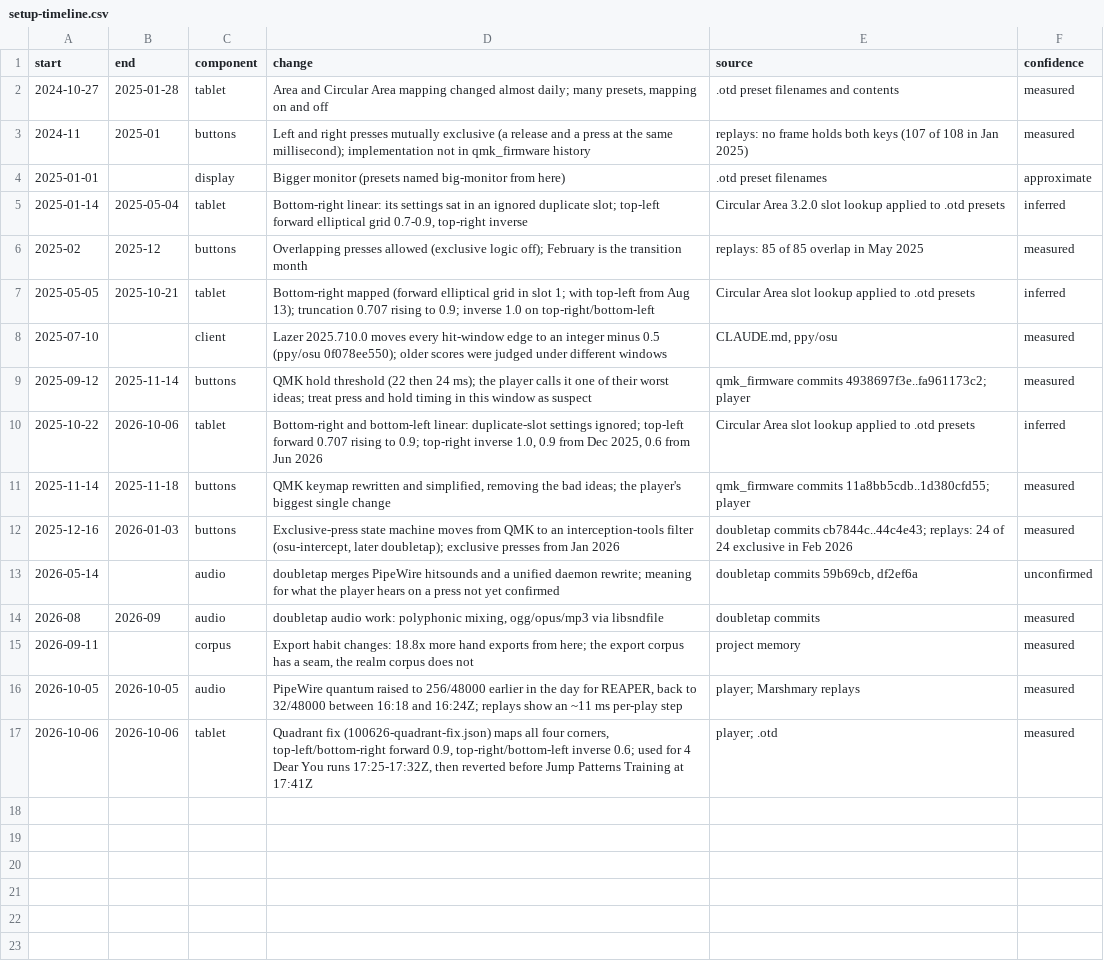
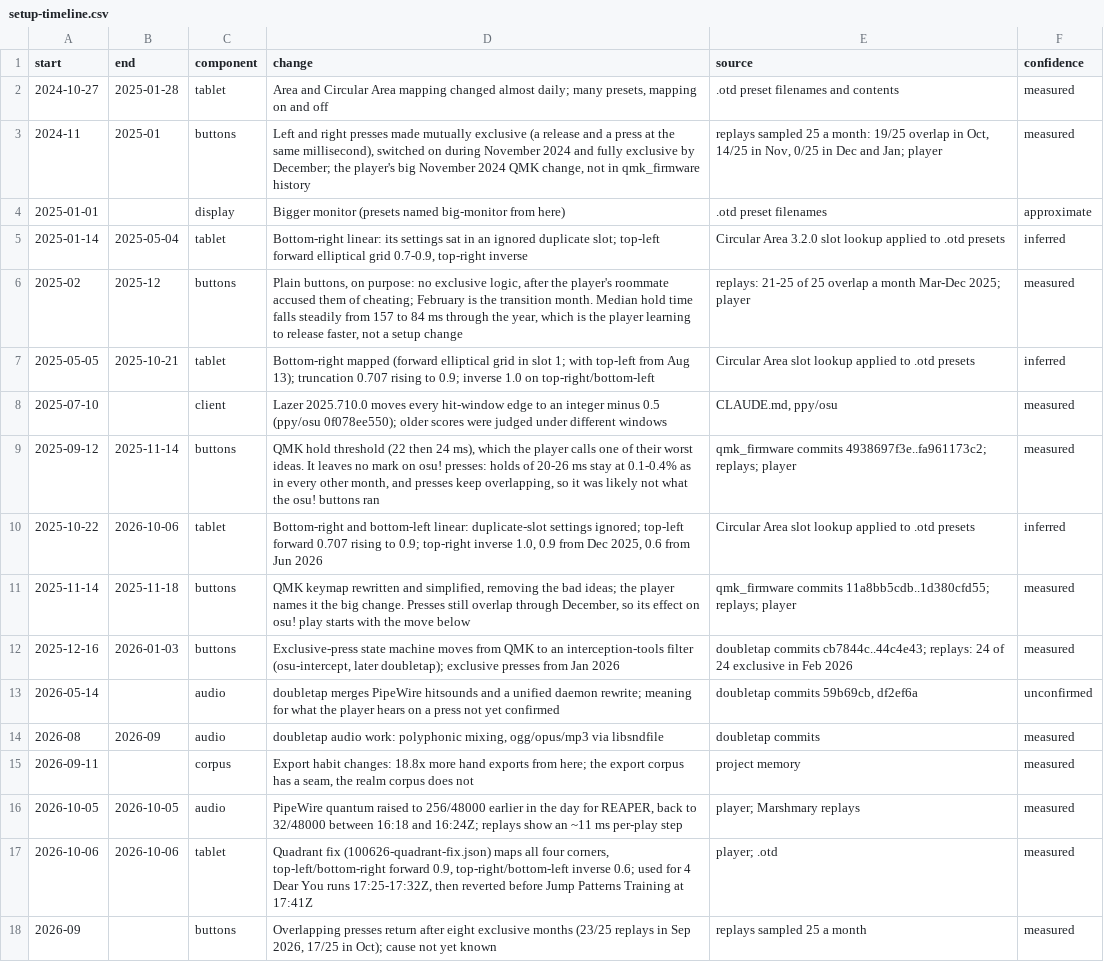
Before and after one commit to zakack/osu-replay-analysis, a CSV file: setup-timeline.csv, drawn as a sheet.

```diff
--- a/setup-timeline.csv
+++ b/setup-timeline.csv
@@ -2,11 +2,11 @@ start,end,component,change,source,confidence
 2024-10-27,2025-01-28,tablet,"Area and Circular Area mapping changed almost daily; many presets, mapping on and off",".otd preset filenames and contents",measured
-2024-11,2025-01,buttons,"Left and right presses mutually exclusive (a release and a press at the same millisecond); implementation not in qmk_firmware history","replays: no frame holds both keys (107 of 108 in Jan 2025)",measured
+2024-11,2025-01,buttons,"Left and right presses made mutually exclusive (a release and a press at the same millisecond), switched on during November 2024 and fully exclusive by December; the player's big November 2024 QMK change, not in qmk_firmware history","replays sampled 25 a month: 19/25 overlap in Oct, 14/25 in Nov, 0/25 in Dec and Jan; player",measured
 2025-01-01,,display,"Bigger monitor (presets named big-monitor from here)",".otd preset filenames",approximate
 2025-01-14,2025-05-04,tablet,"Bottom-right linear: its settings sat in an ignored duplicate slot; top-left forward elliptical grid 0.7-0.9, top-right inverse","Circular Area 3.2.0 slot lookup applied to .otd presets",inferred
-2025-02,2025-12,buttons,"Overlapping presses allowed (exclusive logic off); February is the transition month","replays: 85 of 85 overlap in May 2025",measured
+2025-02,2025-12,buttons,"Plain buttons, on purpose: no exclusive logic, after the player's roommate accused them of cheating; February is the transition month. Median hold time falls steadily from 157 to 84 ms through the year, which is the player learning to release faster, not a setup change","replays: 21-25 of 25 overlap a month Mar-Dec 2025; player",measured
 2025-05-05,2025-10-21,tablet,"Bottom-right mapped (forward elliptical grid in slot 1; with top-left from Aug 13); truncation 0.707 rising to 0.9; inverse 1.0 on top-right/bottom-left","Circular Area slot lookup applied to .otd presets",inferred
 2025-07-10,,client,"Lazer 2025.710.0 moves every hit-window edge to an integer minus 0.5 (ppy/osu 0f078ee550); older scores were judged under different windows","CLAUDE.md, ppy/osu",measured
-2025-09-12,2025-11-14,buttons,"QMK hold threshold (22 then 24 ms); the player calls it one of their worst ideas; treat press and hold timing in this window as suspect","qmk_firmware commits 4938697f3e..fa961173c2; player",measured
+2025-09-12,2025-11-14,buttons,"QMK hold threshold (22 then 24 ms), which the player calls one of their worst ideas. It leaves no mark on osu! presses: holds of 20-26 ms stay at 0.1-0.4% as in every other month, and presses keep overlapping, so it was likely not what the osu! buttons ran","qmk_firmware commits 4938697f3e..fa961173c2; replays; player",measured
 2025-10-22,2026-10-06,tablet,"Bottom-right and bottom-left linear: duplicate-slot settings ignored; top-left forward 0.707 rising to 0.9; top-right inverse 1.0, 0.9 from Dec 2025, 0.6 from Jun 2026","Circular Area slot lookup applied to .otd presets",inferred
-2025-11-14,2025-11-18,buttons,"QMK keymap rewritten and simplified, removing the bad ideas; the player's biggest single change","qmk_firmware commits 11a8bb5cdb..1d380cfd55; player",measured
+2025-11-14,2025-11-18,buttons,"QMK keymap rewritten and simplified, removing the bad ideas; the player names it the big change. Presses still overlap through December, so its effect on osu! play starts with the move below","qmk_firmware commits 11a8bb5cdb..1d380cfd55; replays; player",measured
 2025-12-16,2026-01-03,buttons,"Exclusive-press state machine moves from QMK to an interception-tools filter (osu-intercept, later doubletap); exclusive presses from Jan 2026","doubletap commits cb7844c..44c4e43; replays: 24 of 24 exclusive in Feb 2026",measured
@@ -17 +17,2 @@ start,end,component,change,source,confidence
 2026-10-06,2026-10-06,tablet,"Quadrant fix (100626-quadrant-fix.json) maps all four corners, top-left/bottom-right forward 0.9, top-right/bottom-left inverse 0.6; used for 4 Dear You runs 17:25-17:32Z, then reverted before Jump Patterns Training at 17:41Z","player; .otd",measured
+2026-09,,buttons,"Overlapping presses return after eight exclusive months (23/25 replays in Sep 2026, 17/25 in Oct); cause not yet known","replays sampled 25 a month",measured
```
